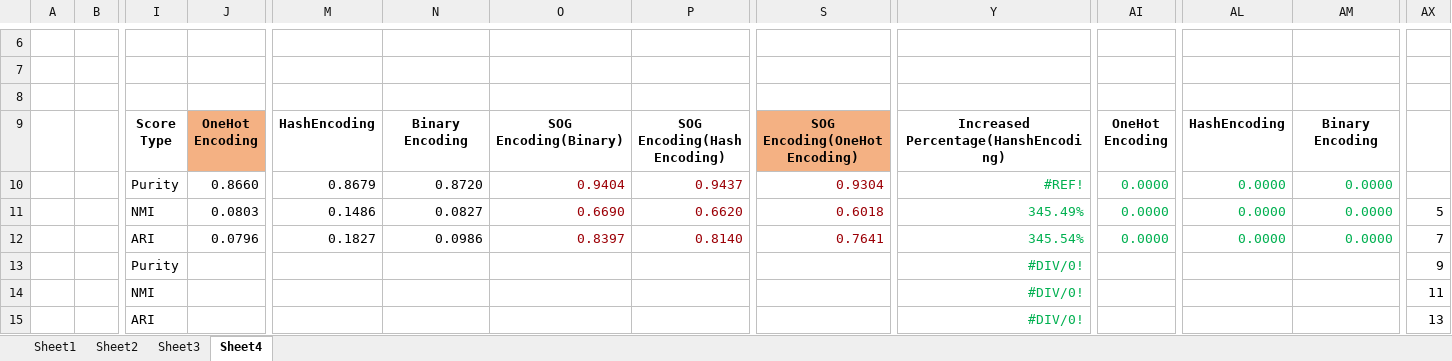
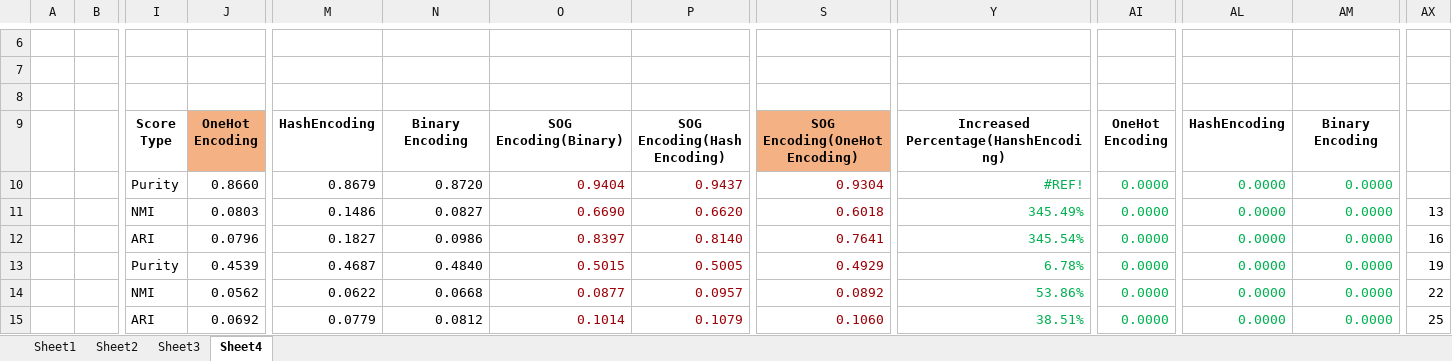
Before and after one commit to foolishfool/JupyterNotebook, an Excel workbook: SOM/NewSomExperiment.xlsx, sheet Sheet4, drawn as a sheet; only a part is shown, gaps mark what is left out; values as stored, in another font and other column widths than the file's, no borders; the diff covers the shown part only; the diff names each change by its address in the sheet, - before the commit and + after, or states it on an @@ line.

Commit message:
SOG compared with Other Encoding Mixed Data

```diff
--- a/SOM/NewSomExperiment.xlsx (sheet Sheet4)
+++ b/SOM/NewSomExperiment.xlsx (sheet Sheet4)
-AX11: 5
+AX11: 13
-AX12: 7
+AX12: 16
-J13: (empty)
+J13: 0.4539
-M13: (empty)
+M13: 0.4687
-N13: (empty)
+N13: 0.4840
-O13: (empty)
+O13: 0.5015
-P13: (empty)
+P13: 0.5005
-S13: (empty)
+S13: 0.4929
-Y13: #DIV/0!
+Y13: 6.78%
-AI13:AI15: (empty)
+AI13:AI15: 0.0000
-AL13:AL15: (empty)
+AL13:AL15: 0.0000
-AM13:AM15: (empty)
+AM13:AM15: 0.0000
-AX13: 9
+AX13: 19
-J14: (empty)
+J14: 0.0562
-M14: (empty)
+M14: 0.0622
-N14: (empty)
+N14: 0.0668
-O14: (empty)
+O14: 0.0877
-P14: (empty)
+P14: 0.0957
-S14: (empty)
+S14: 0.0892
-Y14: #DIV/0!
+Y14: 53.86%
-AX14: 11
+AX14: 22
-J15: (empty)
+J15: 0.0692
-M15: (empty)
+M15: 0.0779
-N15: (empty)
+N15: 0.0812
-O15: (empty)
+O15: 0.1014
-P15: (empty)
+P15: 0.1079
-S15: (empty)
+S15: 0.1060
-Y15: #DIV/0!
+Y15: 38.51%
-AX15: 13
+AX15: 25
```
Also changed, not shown: 129 edited cells and cell formats elsewhere in this sheet, 12 other files.
